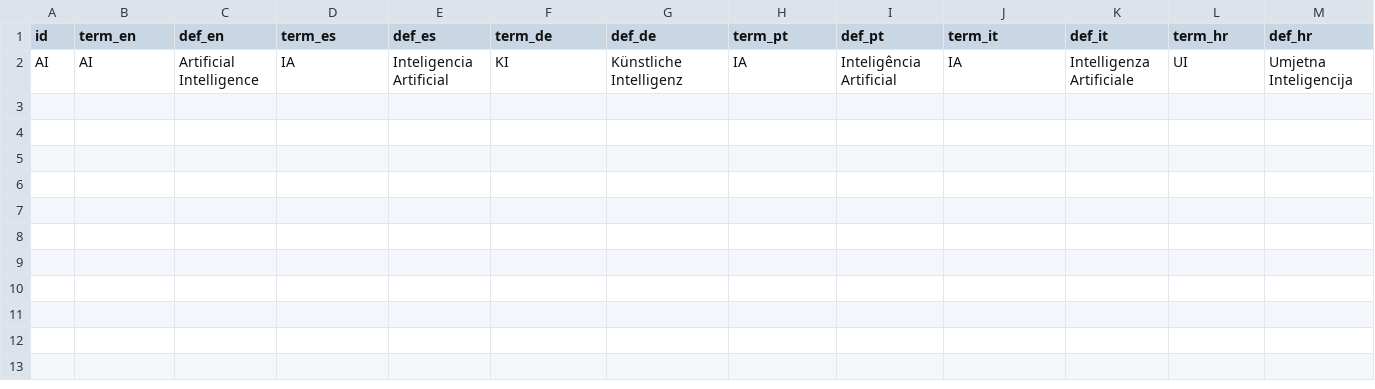
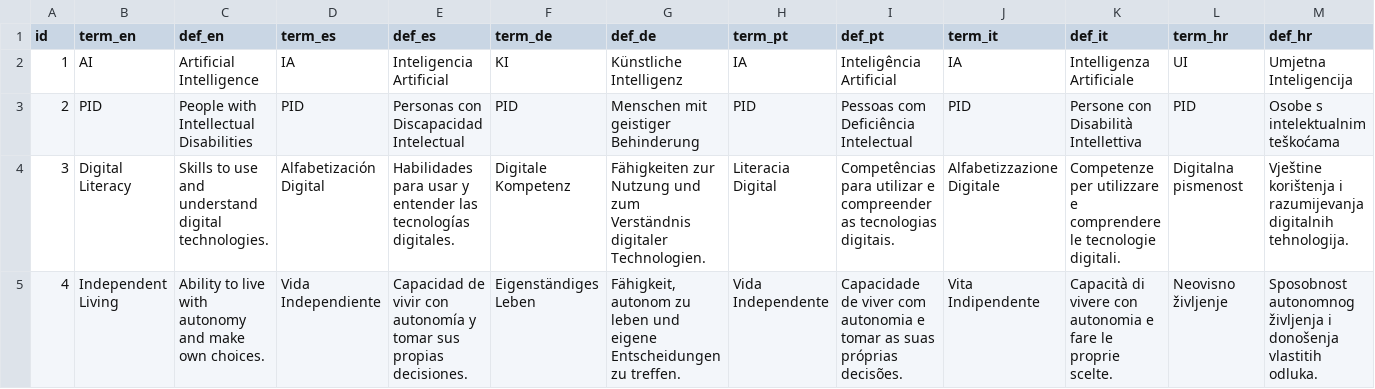
Before and after one commit to sabienUPV/ai-assistants-project-website, a CSV file: src/content/glossary.csv, drawn as a sheet.

Commit message:
increased glossary definitions

```diff
--- a/src/content/glossary.csv
+++ b/src/content/glossary.csv
@@ -1,2 +1,5 @@
 id,term_en,def_en,term_es,def_es,term_de,def_de,term_pt,def_pt,term_it,def_it,term_hr,def_hr
-AI,AI,Artificial Intelligence,IA,Inteligencia Artificial,KI,Künstliche Intelligenz,IA,Inteligência Artificial,IA,Intelligenza Artificiale,UI,Umjetna Inteligencija
+1,AI,Artificial Intelligence,IA,Inteligencia Artificial,KI,Künstliche Intelligenz,IA,Inteligência Artificial,IA,Intelligenza Artificiale,UI,Umjetna Inteligencija
+2,PID,People with Intellectual Disabilities,PID,Personas con Discapacidad Intelectual,PID,Menschen mit geistiger Behinderung,PID,Pessoas com Deficiência Intelectual,PID,Persone con Disabilità Intellettiva,PID,Osobe s intelektualnim teškoćama
+3,Digital Literacy,Skills to use and understand digital technologies.,Alfabetización Digital,Habilidades para usar y entender las tecnologías digitales.,Digitale Kompetenz,Fähigkeiten zur Nutzung und zum Verständnis digitaler Technologien.,Literacia Digital,Competências para utilizar e compreender as tecnologias digitais.,Alfabetizzazione Digitale,Competenze per utilizzare e comprendere le tecnologie digitali.,Digitalna pismenost,Vještine korištenja i razumijevanja digitalnih tehnologija.
+4,Independent Living,Ability to live with autonomy and make own choices.,Vida Independiente,Capacidad de vivir con autonomía y tomar sus propias decisiones.,Eigenständiges Leben,"Fähigkeit, autonom zu leben und eigene Entscheidungen zu treffen.",Vida Independente,Capacidade de viver com autonomia e tomar as suas próprias decisões.,Vita Indipendente,Capacità di vivere con autonomia e fare le proprie scelte.,Neovisno življenje,Sposobnost autonomnog življenja i donošenja vlastitih odluka.
```
